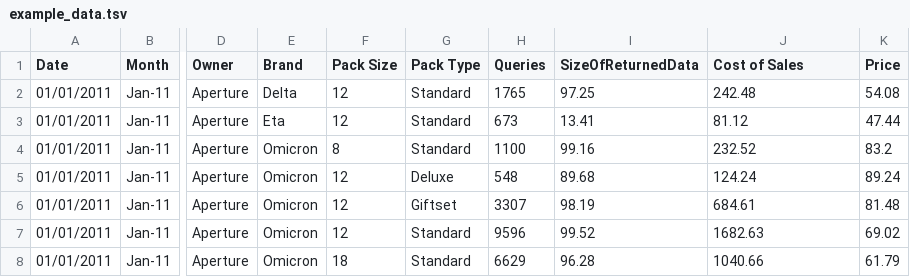
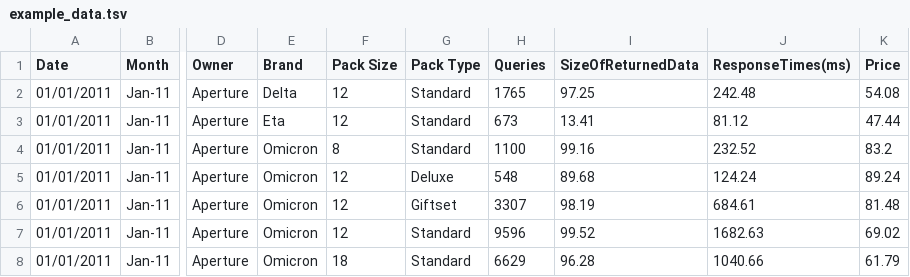
Before and after one commit to comsysto/jumbodb, a TSV file: database/src/main/webapp/js/monitoring/example_data.tsv, drawn as a sheet; only a part is shown, gaps mark what is left out; the diff names each change by its address in the sheet, - before the commit and + after, or states it on an @@ line.

```diff
--- a/database/src/main/webapp/js/monitoring/example_data.tsv
+++ b/database/src/main/webapp/js/monitoring/example_data.tsv
-J1: Cost of Sales
+J1: ResponseTimes(ms)
```
Also changed, not shown: 2 other files.
